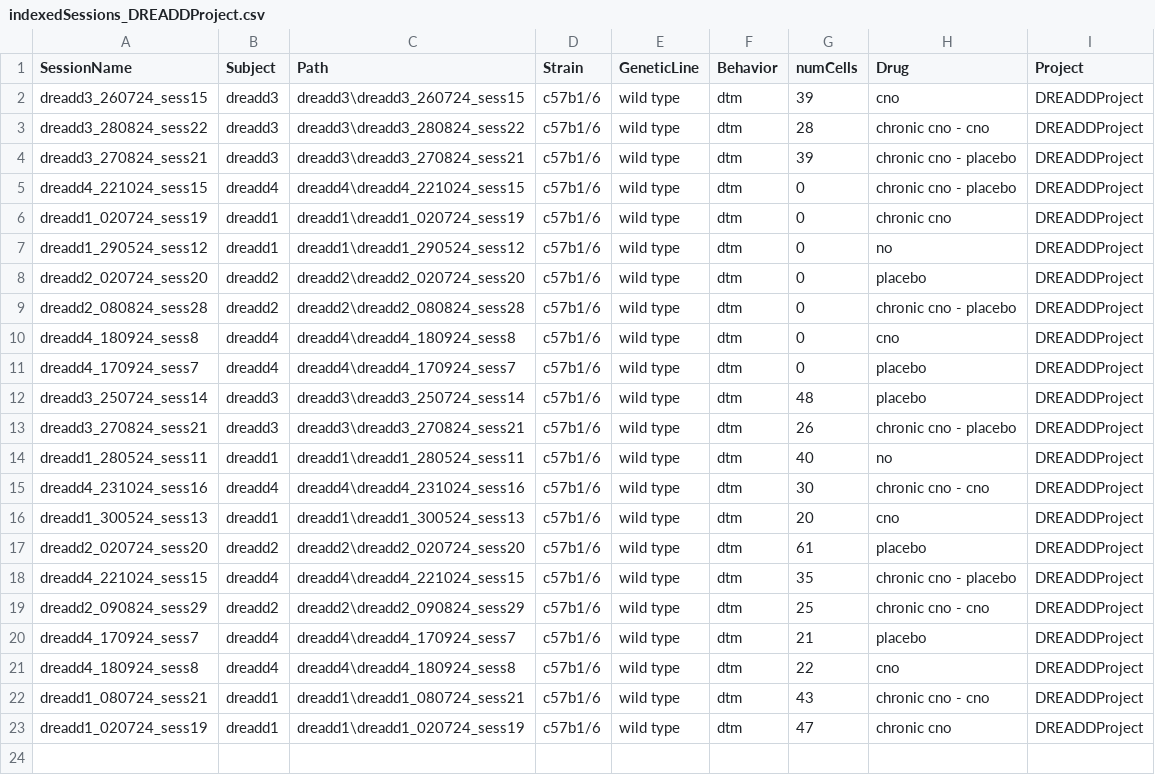
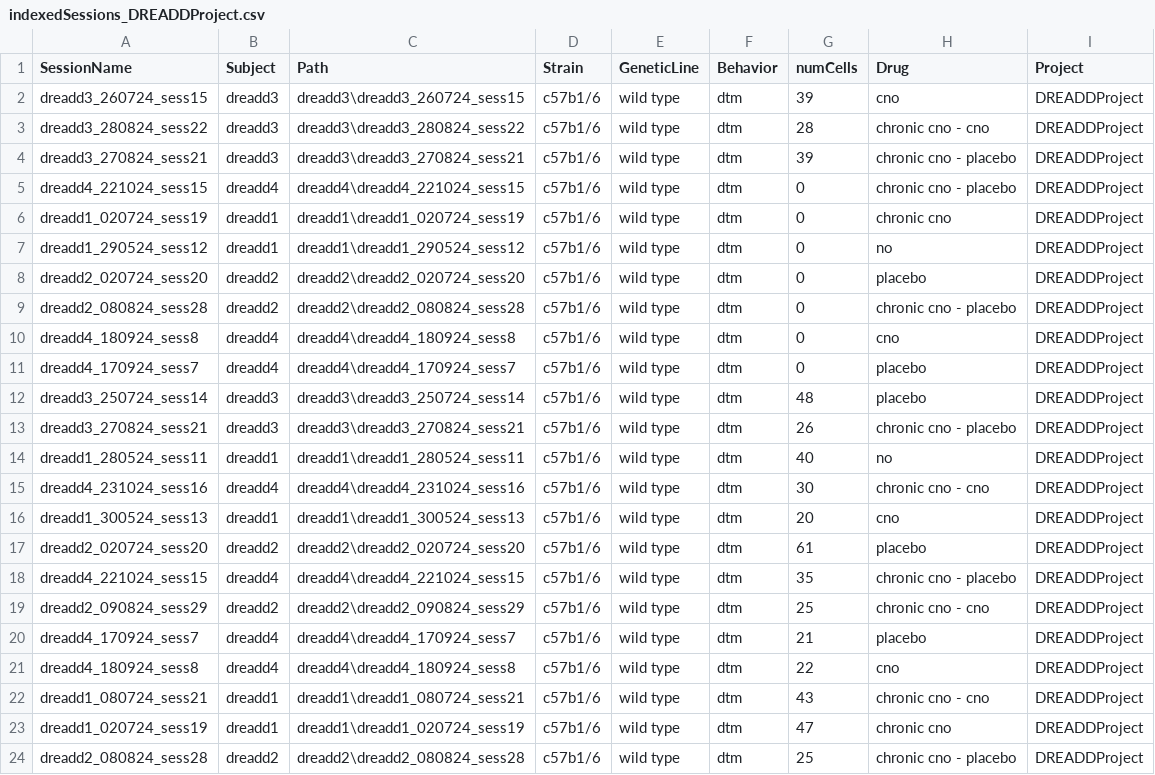
Before and after one commit to abadpablo/DREADDProject, a CSV file: indexedSessions_DREADDProject.csv, drawn as a sheet.

Commit message:
Added Session: DREADD2_080824_sess28

```diff
--- a/indexedSessions_DREADDProject.csv
+++ b/indexedSessions_DREADDProject.csv
@@ -23 +23,2 @@ dreadd1_080724_sess21,dreadd1,dreadd1\dreadd1_080724_sess21,c57b1/6,wild type,dt
 dreadd1_020724_sess19,dreadd1,dreadd1\dreadd1_020724_sess19,c57b1/6,wild type,dtm,47,chronic cno,DREADDProject
+dreadd2_080824_sess28,dreadd2,dreadd2\dreadd2_080824_sess28,c57b1/6,wild type,dtm,25,chronic cno - placebo,DREADDProject
```
